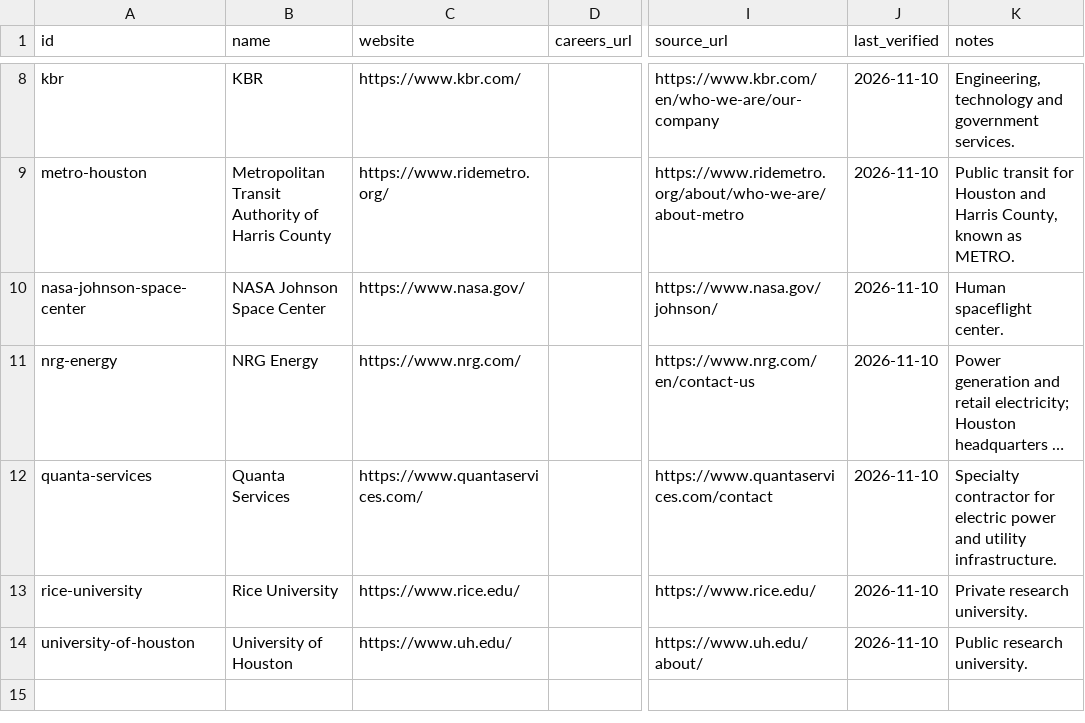
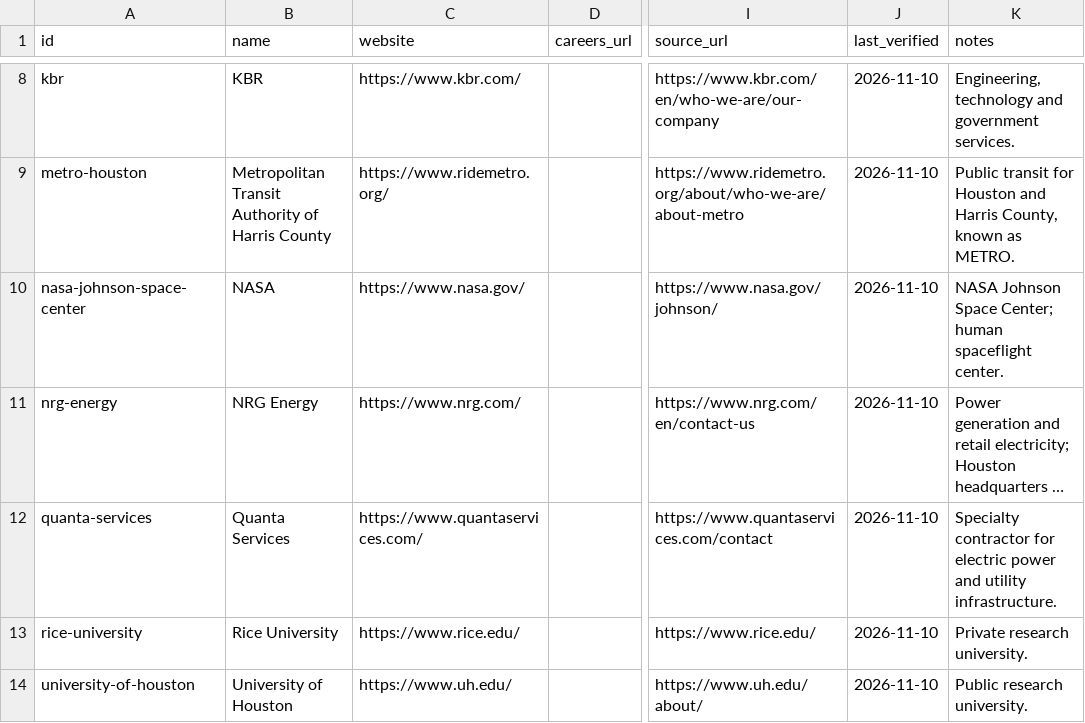
Before and after one commit to edwardasilva/company-lists, a CSV file: data/us/tx/houston.csv, drawn as a sheet; only a part is shown, gaps mark what is left out; long unchanged cells end in …; the diff names each change by its address in the sheet, - before the commit and + after, or states it on an @@ line.

Commit message:
Name the NASA row NASA

```diff
--- a/data/us/tx/houston.csv
+++ b/data/us/tx/houston.csv
-B10 (name): NASA Johnson Space Center
+B10 (name): NASA
-K10 (notes): Human spaceflight center.
+K10 (notes): NASA Johnson Space Center; human spaceflight center.
```
